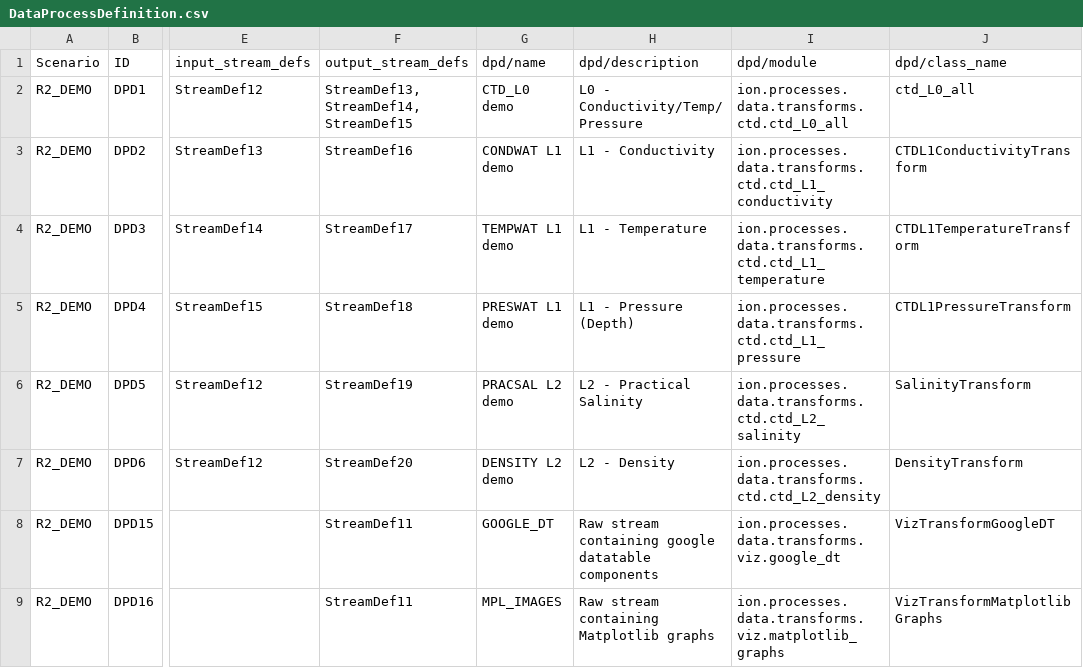
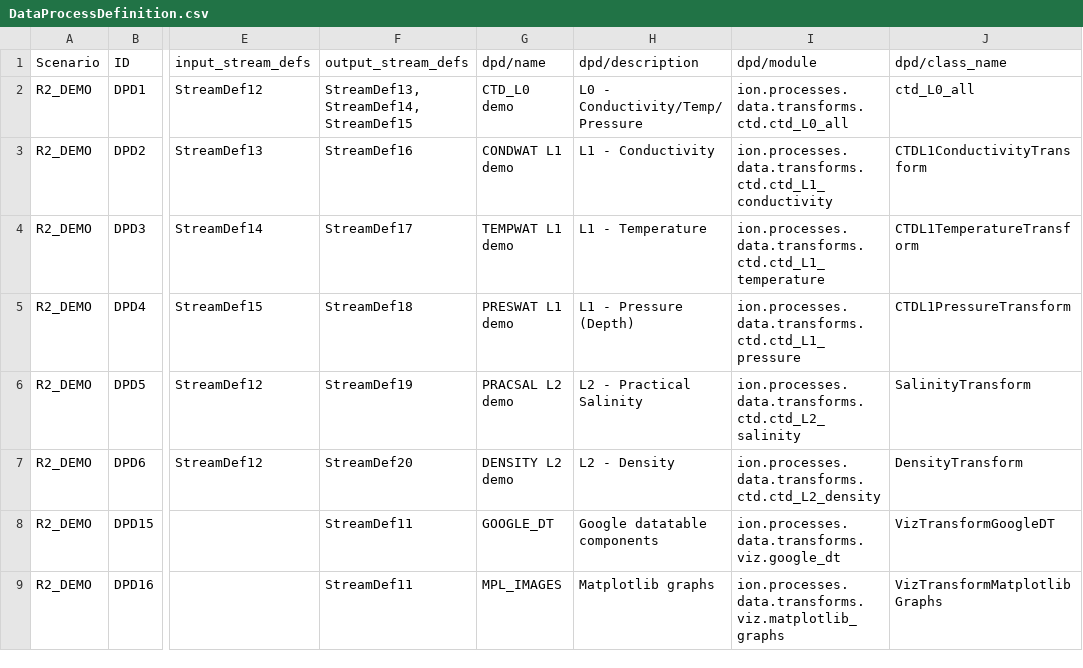
Before and after one commit to ooici/ion-definitions, a CSV file: res/preload/r2_ioc/DataProcessDefinition.csv, drawn as a sheet; only a part is shown, gaps mark what is left out; the diff names each change by its address in the sheet, - before the commit and + after, or states it on an @@ line.

Commit message:
Description edited for visualization transforms in Preload file

```diff
--- a/res/preload/r2_ioc/DataProcessDefinition.csv
+++ b/res/preload/r2_ioc/DataProcessDefinition.csv
-H8 (dpd/description): Raw stream containing google datatable components
+H8 (dpd/description): Google datatable components
-H9 (dpd/description): Raw stream containing Matplotlib graphs
+H9 (dpd/description): Matplotlib graphs
```
